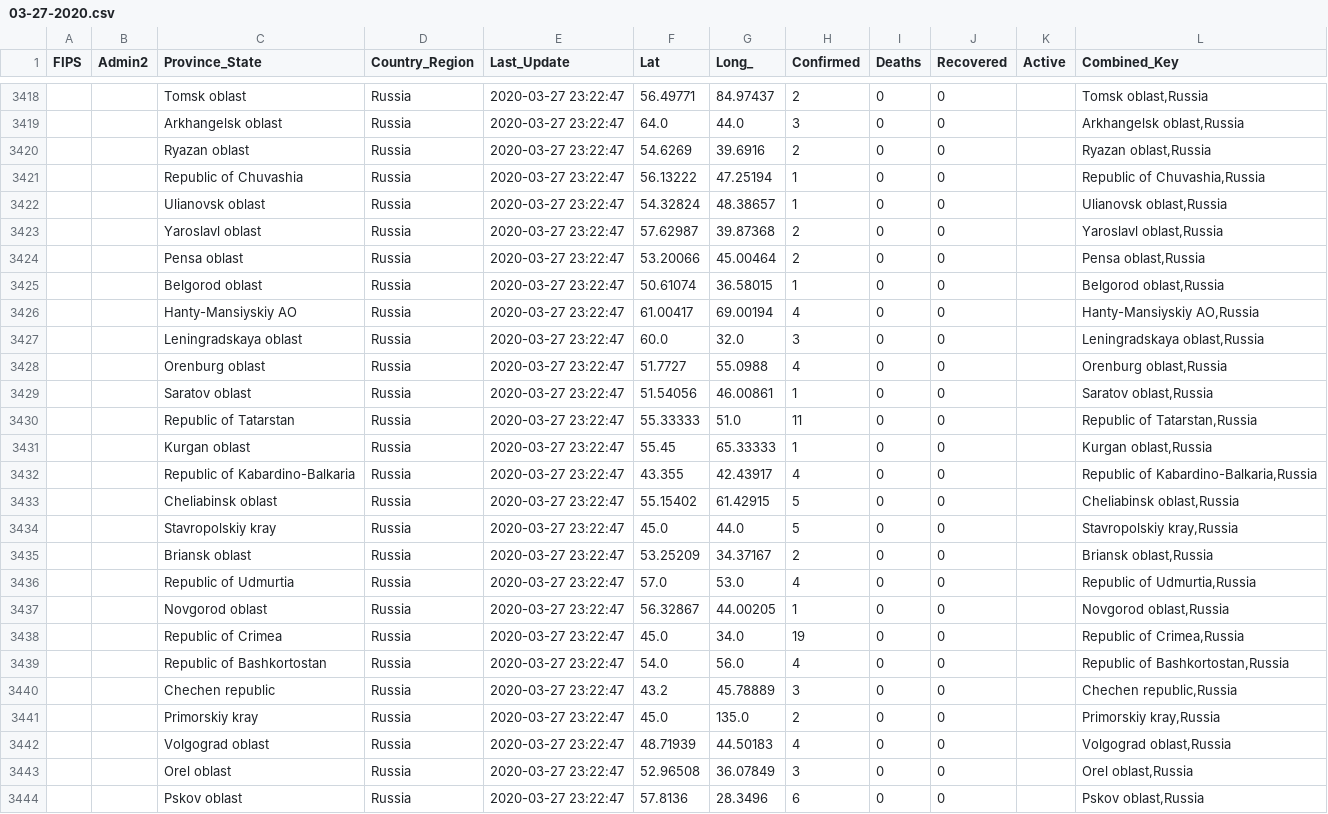
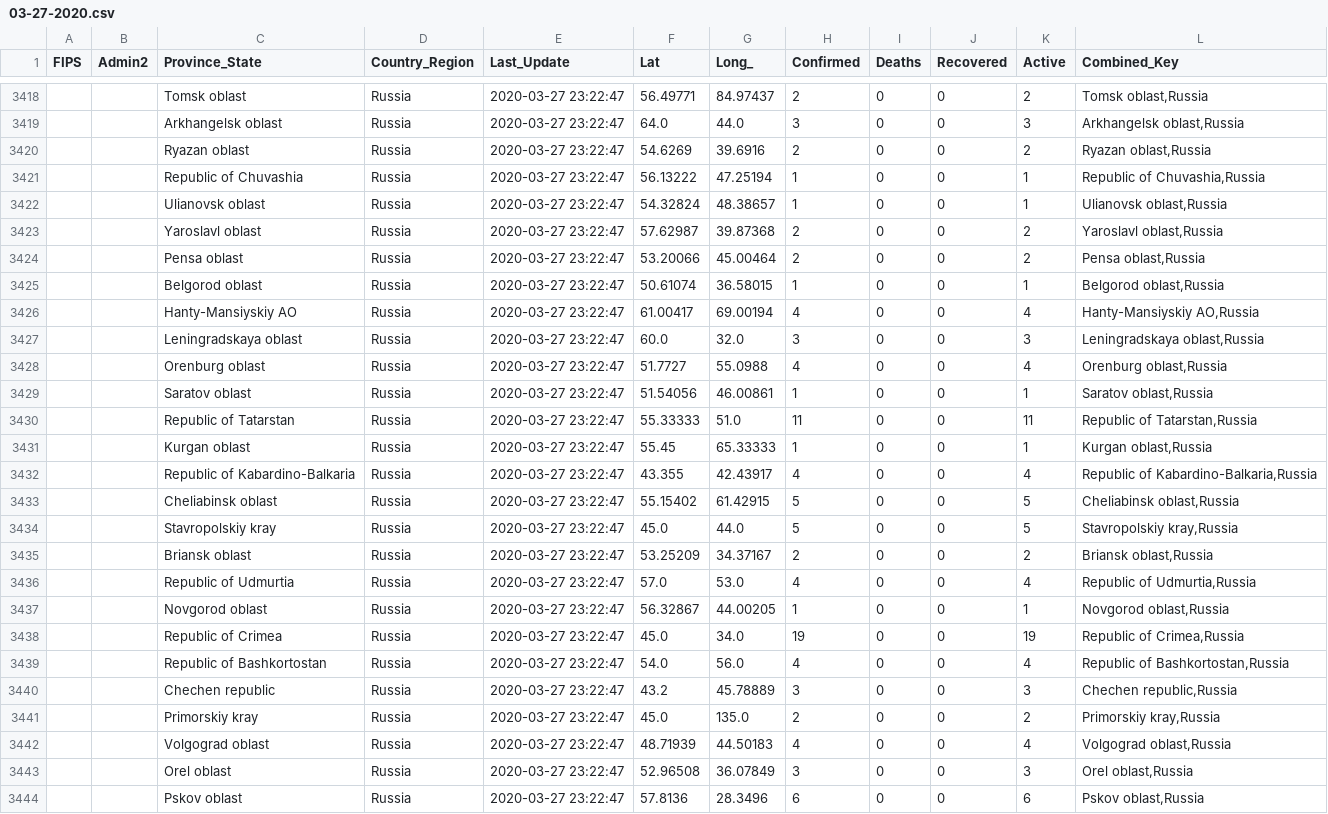
Before and after one commit to taxus-d/COVID-19_plus_Russia, a CSV file: csse_covid_19_data/csse_covid_19_daily_reports/03-27-2020.csv, drawn as a sheet; only a part is shown, gaps mark what is left out; the diff covers the shown part only.

Commit message:
Update 27-03-2020, add 3 missing regions

```diff
--- a/csse_covid_19_data/csse_covid_19_daily_reports/03-27-2020.csv
+++ b/csse_covid_19_data/csse_covid_19_daily_reports/03-27-2020.csv
@@ -3418,27 +3418,27 @@ FIPS,Admin2,Province_State,Country_Region,Last_Update,Lat,Long_,Confirmed,Deaths
-,,"Tomsk oblast",Russia,2020-03-27 23:22:47,56.49771,84.97437,2,0,0,,"Tomsk oblast,Russia"
-,,"Arkhangelsk oblast",Russia,2020-03-27 23:22:47,64.0,44.0,3,0,0,,"Arkhangelsk oblast,Russia"
-,,"Ryazan oblast",Russia,2020-03-27 23:22:47,54.6269,39.6916,2,0,0,,"Ryazan oblast,Russia"
-,,"Republic of Chuvashia",Russia,2020-03-27 23:22:47,56.13222,47.25194,1,0,0,,"Republic of Chuvashia,Russia"
-,,"Ulianovsk oblast",Russia,2020-03-27 23:22:47,54.32824,48.38657,1,0,0,,"Ulianovsk oblast,Russia"
-,,"Yaroslavl oblast",Russia,2020-03-27 23:22:47,57.62987,39.87368,2,0,0,,"Yaroslavl oblast,Russia"
-,,"Pensa oblast",Russia,2020-03-27 23:22:47,53.20066,45.00464,2,0,0,,"Pensa oblast,Russia"
-,,"Belgorod oblast",Russia,2020-03-27 23:22:47,50.61074,36.58015,1,0,0,,"Belgorod oblast,Russia"
-,,"Hanty-Mansiyskiy AO",Russia,2020-03-27 23:22:47,61.00417,69.00194,4,0,0,,"Hanty-Mansiyskiy AO,Russia"
-,,"Leningradskaya oblast",Russia,2020-03-27 23:22:47,60.0,32.0,3,0,0,,"Leningradskaya oblast,Russia"
-,,"Orenburg oblast",Russia,2020-03-27 23:22:47,51.7727,55.0988,4,0,0,,"Orenburg oblast,Russia"
-,,"Saratov oblast",Russia,2020-03-27 23:22:47,51.54056,46.00861,1,0,0,,"Saratov oblast,Russia"
-,,"Republic of Tatarstan",Russia,2020-03-27 23:22:47,55.33333,51.0,11,0,0,,"Republic of Tatarstan,Russia"
-,,"Kurgan oblast",Russia,2020-03-27 23:22:47,55.45,65.33333,1,0,0,,"Kurgan oblast,Russia"
-,,"Republic of Kabardino-Balkaria",Russia,2020-03-27 23:22:47,43.355,42.43917,4,0,0,,"Republic of Kabardino-Balkaria,Russia"
-,,"Cheliabinsk oblast",Russia,2020-03-27 23:22:47,55.15402,61.42915,5,0,0,,"Cheliabinsk oblast,Russia"
-,,"Stavropolskiy kray",Russia,2020-03-27 23:22:47,45.0,44.0,5,0,0,,"Stavropolskiy kray,Russia"
-,,"Briansk oblast",Russia,2020-03-27 23:22:47,53.25209,34.37167,2,0,0,,"Briansk oblast,Russia"
-,,"Republic of Udmurtia",Russia,2020-03-27 23:22:47,57.0,53.0,4,0,0,,"Republic of Udmurtia,Russia"
-,,"Novgorod oblast",Russia,2020-03-27 23:22:47,56.32867,44.00205,1,0,0,,"Novgorod oblast,Russia"
-,,"Republic of Crimea",Russia,2020-03-27 23:22:47,45.0,34.0,19,0,0,,"Republic of Crimea,Russia"
-,,"Republic of Bashkortostan",Russia,2020-03-27 23:22:47,54.0,56.0,4,0,0,,"Republic of Bashkortostan,Russia"
-,,"Chechen republic",Russia,2020-03-27 23:22:47,43.2,45.78889,3,0,0,,"Chechen republic,Russia"
-,,"Primorskiy kray",Russia,2020-03-27 23:22:47,45.0,135.0,2,0,0,,"Primorskiy kray,Russia"
-,,"Volgograd oblast",Russia,2020-03-27 23:22:47,48.71939,44.50183,4,0,0,,"Volgograd oblast,Russia"
-,,"Orel oblast",Russia,2020-03-27 23:22:47,52.96508,36.07849,3,0,0,,"Orel oblast,Russia"
-,,"Pskov oblast",Russia,2020-03-27 23:22:47,57.8136,28.3496,6,0,0,,"Pskov oblast,Russia"
+,,"Tomsk oblast",Russia,2020-03-27 23:22:47,56.49771,84.97437,2,0,0,2,"Tomsk oblast,Russia"
+,,"Arkhangelsk oblast",Russia,2020-03-27 23:22:47,64.0,44.0,3,0,0,3,"Arkhangelsk oblast,Russia"
+,,"Ryazan oblast",Russia,2020-03-27 23:22:47,54.6269,39.6916,2,0,0,2,"Ryazan oblast,Russia"
+,,"Republic of Chuvashia",Russia,2020-03-27 23:22:47,56.13222,47.25194,1,0,0,1,"Republic of Chuvashia,Russia"
+,,"Ulianovsk oblast",Russia,2020-03-27 23:22:47,54.32824,48.38657,1,0,0,1,"Ulianovsk oblast,Russia"
+,,"Yaroslavl oblast",Russia,2020-03-27 23:22:47,57.62987,39.87368,2,0,0,2,"Yaroslavl oblast,Russia"
+,,"Pensa oblast",Russia,2020-03-27 23:22:47,53.20066,45.00464,2,0,0,2,"Pensa oblast,Russia"
+,,"Belgorod oblast",Russia,2020-03-27 23:22:47,50.61074,36.58015,1,0,0,1,"Belgorod oblast,Russia"
+,,"Hanty-Mansiyskiy AO",Russia,2020-03-27 23:22:47,61.00417,69.00194,4,0,0,4,"Hanty-Mansiyskiy AO,Russia"
+,,"Leningradskaya oblast",Russia,2020-03-27 23:22:47,60.0,32.0,3,0,0,3,"Leningradskaya oblast,Russia"
+,,"Orenburg oblast",Russia,2020-03-27 23:22:47,51.7727,55.0988,4,0,0,4,"Orenburg oblast,Russia"
+,,"Saratov oblast",Russia,2020-03-27 23:22:47,51.54056,46.00861,1,0,0,1,"Saratov oblast,Russia"
+,,"Republic of Tatarstan",Russia,2020-03-27 23:22:47,55.33333,51.0,11,0,0,11,"Republic of Tatarstan,Russia"
+,,"Kurgan oblast",Russia,2020-03-27 23:22:47,55.45,65.33333,1,0,0,1,"Kurgan oblast,Russia"
+,,"Republic of Kabardino-Balkaria",Russia,2020-03-27 23:22:47,43.355,42.43917,4,0,0,4,"Republic of Kabardino-Balkaria,Russia"
+,,"Cheliabinsk oblast",Russia,2020-03-27 23:22:47,55.15402,61.42915,5,0,0,5,"Cheliabinsk oblast,Russia"
+,,"Stavropolskiy kray",Russia,2020-03-27 23:22:47,45.0,44.0,5,0,0,5,"Stavropolskiy kray,Russia"
+,,"Briansk oblast",Russia,2020-03-27 23:22:47,53.25209,34.37167,2,0,0,2,"Briansk oblast,Russia"
+,,"Republic of Udmurtia",Russia,2020-03-27 23:22:47,57.0,53.0,4,0,0,4,"Republic of Udmurtia,Russia"
+,,"Novgorod oblast",Russia,2020-03-27 23:22:47,56.32867,44.00205,1,0,0,1,"Novgorod oblast,Russia"
+,,"Republic of Crimea",Russia,2020-03-27 23:22:47,45.0,34.0,19,0,0,19,"Republic of Crimea,Russia"
+,,"Republic of Bashkortostan",Russia,2020-03-27 23:22:47,54.0,56.0,4,0,0,4,"Republic of Bashkortostan,Russia"
+,,"Chechen republic",Russia,2020-03-27 23:22:47,43.2,45.78889,3,0,0,3,"Chechen republic,Russia"
+,,"Primorskiy kray",Russia,2020-03-27 23:22:47,45.0,135.0,2,0,0,2,"Primorskiy kray,Russia"
+,,"Volgograd oblast",Russia,2020-03-27 23:22:47,48.71939,44.50183,4,0,0,4,"Volgograd oblast,Russia"
+,,"Orel oblast",Russia,2020-03-27 23:22:47,52.96508,36.07849,3,0,0,3,"Orel oblast,Russia"
+,,"Pskov oblast",Russia,2020-03-27 23:22:47,57.8136,28.3496,6,0,0,6,"Pskov oblast,Russia"
```
Also changed, not shown: 4 added rows, 1 removed row and 27 edited cells elsewhere in this file.
